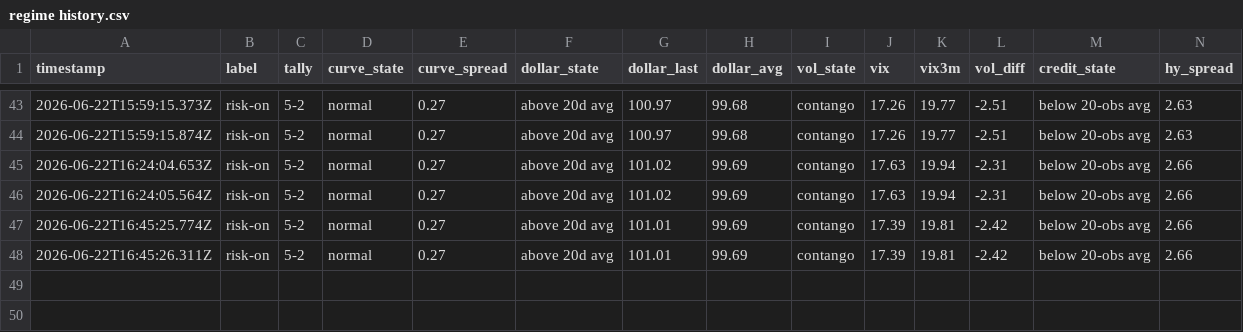
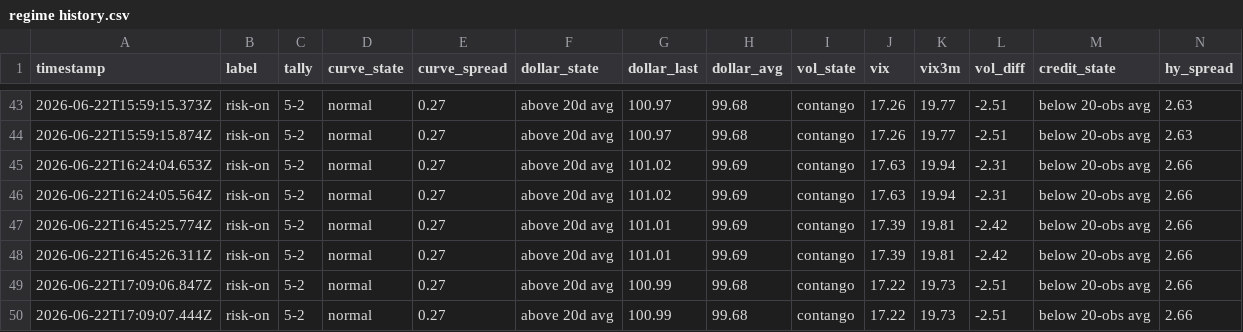
Before and after one commit to Jad-N/Market-Watcher, a CSV file: regime history.csv, drawn as a sheet; only a part is shown, gaps mark what is left out; rows hold the shown columns only; the diff names each change by its address in the sheet, - before the commit and + after, or states it on an @@ line.

```diff
--- a/regime history.csv
+++ b/regime history.csv
+row 49: 2026-06-22T17:09:06.847Z | risk-on | 5-2 | normal | 0.27 | above 20d avg | 100.99 | 99.68 | contango | 17.22 | 19.73 | -2.51 | below 20-obs avg | 2.66
+row 50: 2026-06-22T17:09:07.444Z | risk-on | 5-2 | normal | 0.27 | above 20d avg | 100.99 | 99.68 | contango | 17.22 | 19.73 | -2.51 | below 20-obs avg | 2.66
```
Also changed, not shown: docs/mood-history.csv, source-quality history.csv, 4 other files.
